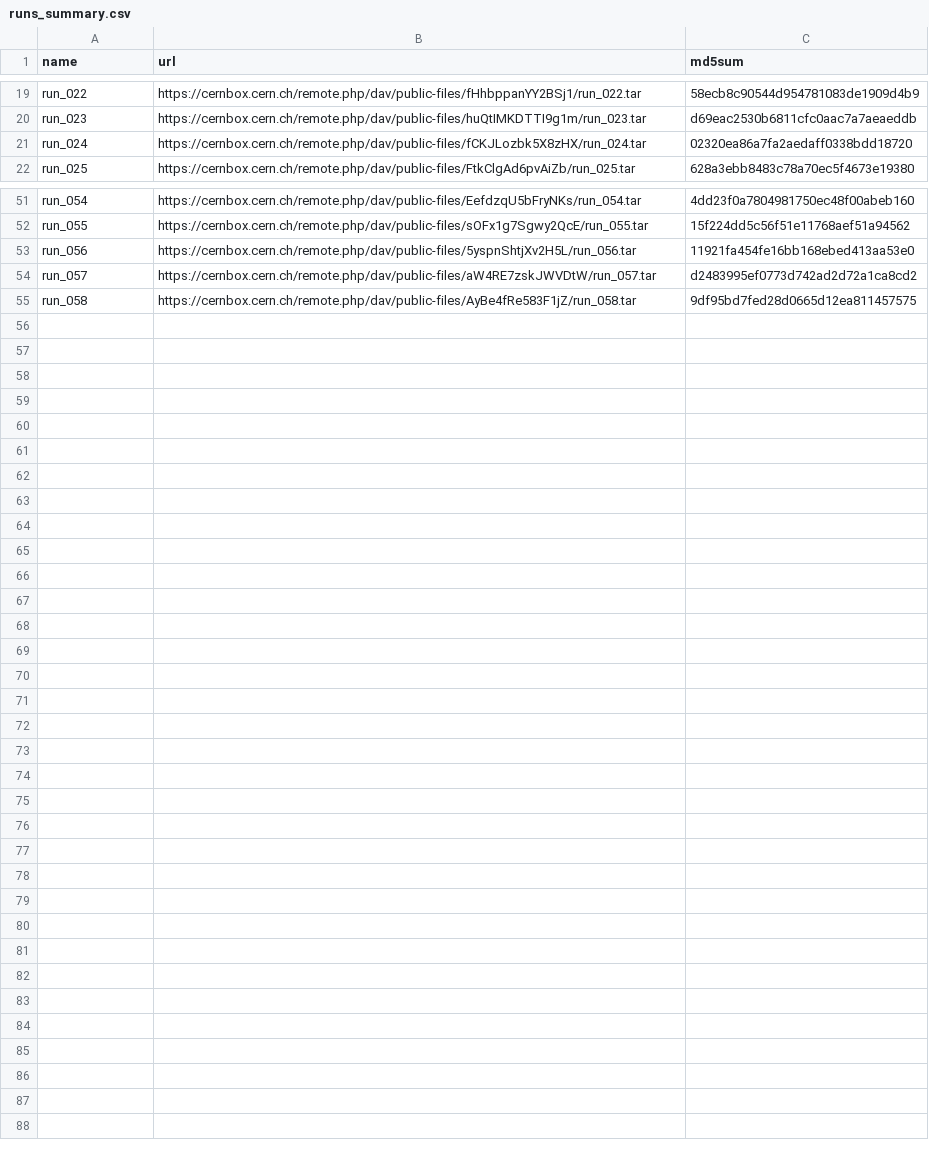
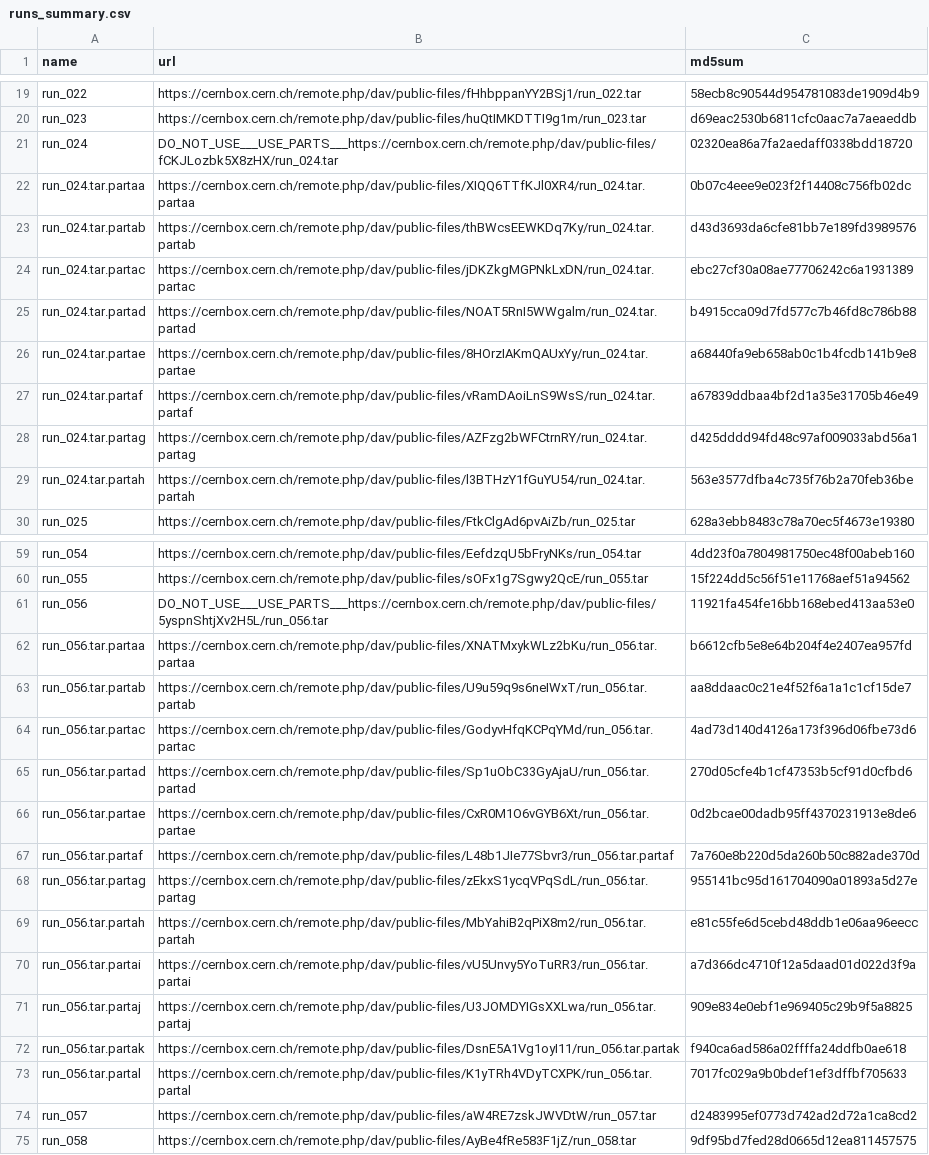
Before and after one commit to rombie18/ml4see, a CSV file: new/runs_summary.csv, drawn as a sheet; only a part is shown, gaps mark what is left out.

Commit message:
Added part urls for run 24 and 56

```diff
--- a/new/runs_summary.csv
+++ b/new/runs_summary.csv
@@ -20,3 +20,11 @@ run_022,https://cernbox.cern.ch/remote.php/dav/public-files/fHhbppanYY2BSj1/run_
 run_023,https://cernbox.cern.ch/remote.php/dav/public-files/huQtIMKDTTI9g1m/run_023.tar,d69eac2530b6811cfc0aac7a7aeaeddb
-run_024,https://cernbox.cern.ch/remote.php/dav/public-files/fCKJLozbk5X8zHX/run_024.tar,02320ea86a7fa2aedaff0338bdd18720
+run_024,DO_NOT_USE___USE_PARTS___https://cernbox.cern.ch/remote.php/dav/public-files/fCKJLozbk5X8zHX/run_024.tar,02320ea86a7fa2aedaff0338bdd18720
+run_024.tar.partaa,https://cernbox.cern.ch/remote.php/dav/public-files/XIQQ6TTfKJl0XR4/run_024.tar.partaa,0b07c4eee9e023f2f14408c756fb02dc
+run_024.tar.partab,https://cernbox.cern.ch/remote.php/dav/public-files/thBWcsEEWKDq7Ky/run_024.tar.partab,d43d3693da6cfe81bb7e189fd3989576
+run_024.tar.partac,https://cernbox.cern.ch/remote.php/dav/public-files/jDKZkgMGPNkLxDN/run_024.tar.partac,ebc27cf30a08ae77706242c6a1931389
+run_024.tar.partad,https://cernbox.cern.ch/remote.php/dav/public-files/NOAT5RnI5WWgalm/run_024.tar.partad,b4915cca09d7fd577c7b46fd8c786b88
+run_024.tar.partae,https://cernbox.cern.ch/remote.php/dav/public-files/8HOrzIAKmQAUxYy/run_024.tar.partae,a68440fa9eb658ab0c1b4fcdb141b9e8
+run_024.tar.partaf,https://cernbox.cern.ch/remote.php/dav/public-files/vRamDAoiLnS9WsS/run_024.tar.partaf,a67839ddbaa4bf2d1a35e31705b46e49
+run_024.tar.partag,https://cernbox.cern.ch/remote.php/dav/public-files/AZFzg2bWFCtrnRY/run_024.tar.partag,d425dddd94fd48c97af009033abd56a1
+run_024.tar.partah,https://cernbox.cern.ch/remote.php/dav/public-files/l3BTHzY1fGuYU54/run_024.tar.partah,563e3577dfba4c735f76b2a70feb36be
 run_025,https://cernbox.cern.ch/remote.php/dav/public-files/FtkClgAd6pvAiZb/run_025.tar,628a3ebb8483c78a70ec5f4673e19380
@@ -52,3 +60,15 @@ run_054,https://cernbox.cern.ch/remote.php/dav/public-files/EefdzqU5bFryNKs/run_
 run_055,https://cernbox.cern.ch/remote.php/dav/public-files/sOFx1g7Sgwy2QcE/run_055.tar,15f224dd5c56f51e11768aef51a94562
-run_056,https://cernbox.cern.ch/remote.php/dav/public-files/5yspnShtjXv2H5L/run_056.tar,11921fa454fe16bb168ebed413aa53e0
+run_056,DO_NOT_USE___USE_PARTS___https://cernbox.cern.ch/remote.php/dav/public-files/5yspnShtjXv2H5L/run_056.tar,11921fa454fe16bb168ebed413aa53e0
+run_056.tar.partaa,https://cernbox.cern.ch/remote.php/dav/public-files/XNATMxykWLz2bKu/run_056.tar.partaa,b6612cfb5e8e64b204f4e2407ea957fd
+run_056.tar.partab,https://cernbox.cern.ch/remote.php/dav/public-files/U9u59q9s6neIWxT/run_056.tar.partab,aa8ddaac0c21e4f52f6a1a1c1cf15de7
+run_056.tar.partac,https://cernbox.cern.ch/remote.php/dav/public-files/GodyvHfqKCPqYMd/run_056.tar.partac,4ad73d140d4126a173f396d06fbe73d6
+run_056.tar.partad,https://cernbox.cern.ch/remote.php/dav/public-files/Sp1uObC33GyAjaU/run_056.tar.partad,270d05cfe4b1cf47353b5cf91d0cfbd6
+run_056.tar.partae,https://cernbox.cern.ch/remote.php/dav/public-files/CxR0M1O6vGYB6Xt/run_056.tar.partae,0d2bcae00dadb95ff4370231913e8de6
+run_056.tar.partaf,https://cernbox.cern.ch/remote.php/dav/public-files/L48b1JIe77Sbvr3/run_056.tar.partaf,7a760e8b220d5da260b50c882ade370d
+run_056.tar.partag,https://cernbox.cern.ch/remote.php/dav/public-files/zEkxS1ycqVPqSdL/run_056.tar.partag,955141bc95d161704090a01893a5d27e
+run_056.tar.partah,https://cernbox.cern.ch/remote.php/dav/public-files/MbYahiB2qPiX8m2/run_056.tar.partah,e81c55fe6d5cebd48ddb1e06aa96eecc
+run_056.tar.partai,https://cernbox.cern.ch/remote.php/dav/public-files/vU5Unvy5YoTuRR3/run_056.tar.partai,a7d366dc4710f12a5daad01d022d3f9a
+run_056.tar.partaj,https://cernbox.cern.ch/remote.php/dav/public-files/U3JOMDYIGsXXLwa/run_056.tar.partaj,909e834e0ebf1e969405c29b9f5a8825
+run_056.tar.partak,https://cernbox.cern.ch/remote.php/dav/public-files/DsnE5A1Vg1oyI11/run_056.tar.partak,f940ca6ad586a02ffffa24ddfb0ae618
+run_056.tar.partal,https://cernbox.cern.ch/remote.php/dav/public-files/K1yTRh4VDyTCXPK/run_056.tar.partal,7017fc029a9b0bdef1ef3dffbf705633
 run_057,https://cernbox.cern.ch/remote.php/dav/public-files/aW4RE7zskJWVDtW/run_057.tar,d2483995ef0773d742ad2d72a1ca8cd2
```
